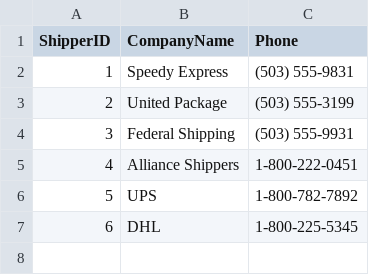
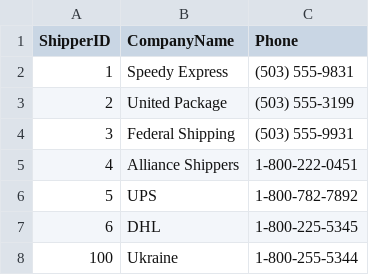
Before and after one commit to vorlov-bash/SqlOnRacket, a CSV file: resources/shippers.csv, drawn as a sheet.

```diff
--- a/resources/shippers.csv
+++ b/resources/shippers.csv
@@ -7 +7,2 @@ ShipperID,CompanyName,Phone
 6,DHL,1-800-225-5345
+100,Ukraine,1-800-255-5344
```
Also changed, not shown: 5 other files.
